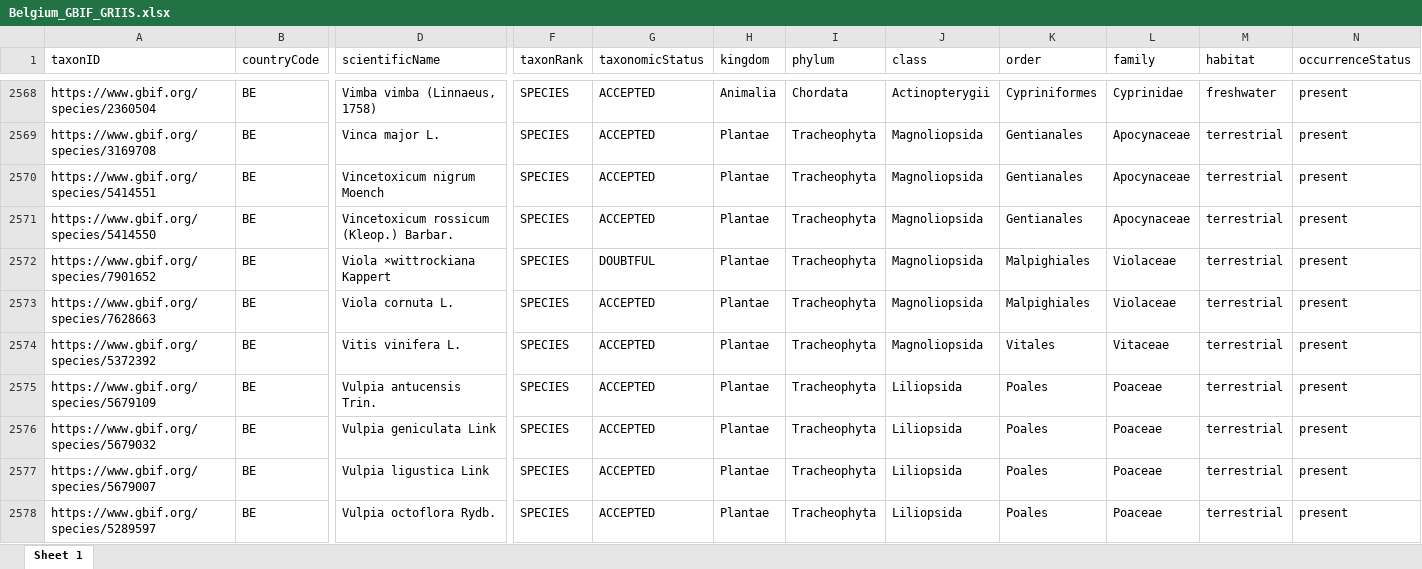
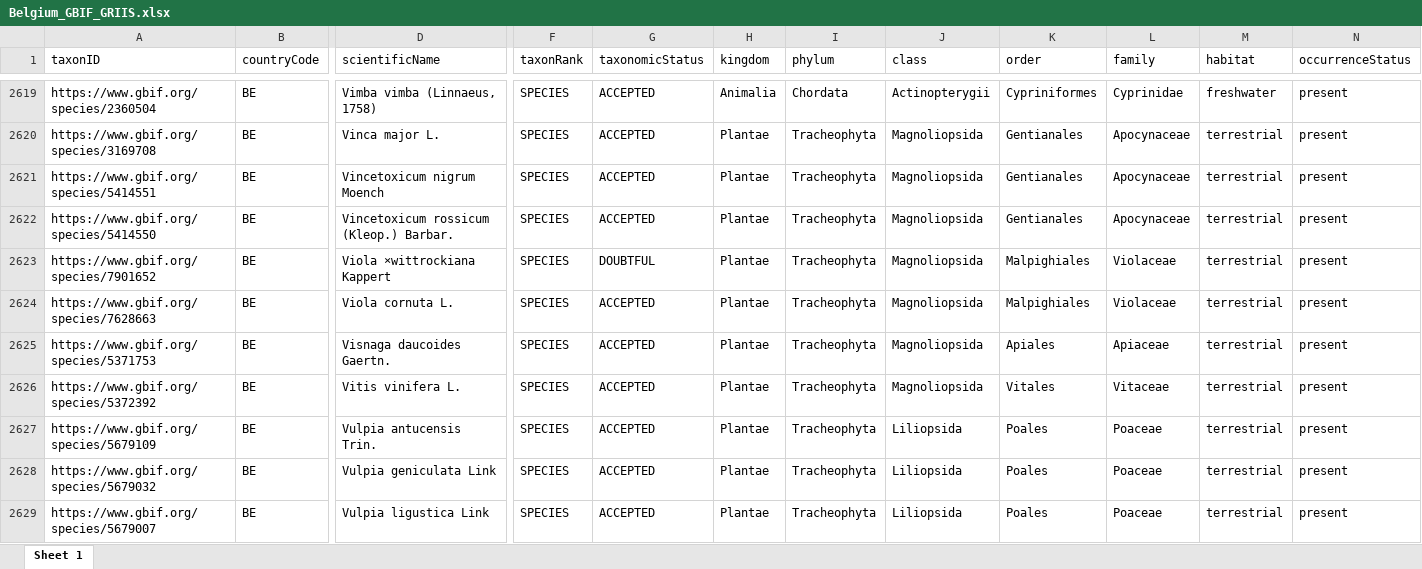
Before and after one commit to trias-project/unified-checklist, an Excel workbook: data/processed/Belgium_GBIF_GRIIS.xlsx, sheet Sheet 1, drawn as a sheet; only a part is shown, gaps mark what is left out; the shorter side is filled out with more unchanged rows; values as stored, in another font and other column widths than the file's, no borders; rows hold the shown columns only; the diff covers the shown part only; the diff names each change by its address in the sheet, - before the commit and + after, or states it on an @@ line.

```diff
--- a/data/processed/Belgium_GBIF_GRIIS.xlsx (sheet Sheet 1)
+++ b/data/processed/Belgium_GBIF_GRIIS.xlsx (sheet Sheet 1)
+row 2625: https://www.gbif.org/species/5371753 | BE | Visnaga daucoides Gaertn. | SPECIES | ACCEPTED | Plantae | Tracheophyta | Magnoliopsida | Apiales | Apiaceae | terrestrial | present
```
Also changed, not shown: 53 added rows and 6 edited cells elsewhere in this sheet, 26 other files.
